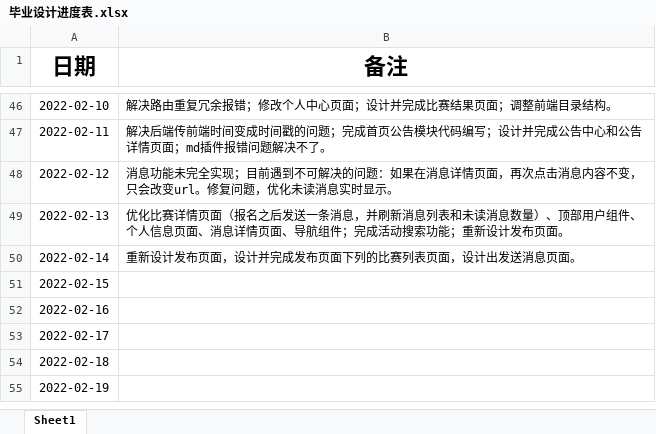
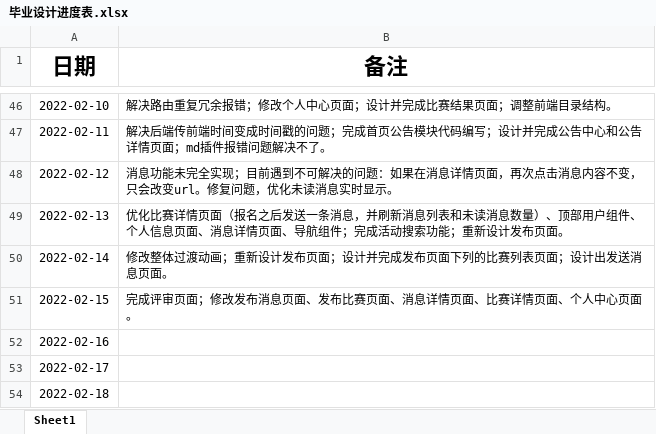
Before and after one commit to izhangguapi/Graduation-Design, an Excel workbook: 毕业设计进度表.xlsx, sheet Sheet1, drawn as a sheet; only a part is shown, gaps mark what is left out; the shorter side is filled out with more unchanged rows; values as stored, in another font and other column widths than the file's, no borders; the diff names each change by its address in the sheet, - before the commit and + after, or states it on an @@ line.

Commit message:
完成评审页面
完成评审页面；修改发布消息页面、发布比赛页面、消息详情页面、比赛详情页面、个人中心页面。

```diff
--- a/毕业设计进度表.xlsx (sheet Sheet1)
+++ b/毕业设计进度表.xlsx (sheet Sheet1)
-B50 (备注): 重新设计发布页面，设计并完成发布页面下列的比赛列表页面，设计出发送消息页面。
+B50 (备注): 修改整体过渡动画；重新设计发布页面；设计并完成发布页面下列的比赛列表页面；设计出发送消息页面。
-B51 (备注): (empty)
+B51 (备注): 完成评审页面；修改发布消息页面、发布比赛页面、消息详情页面、比赛详情页面、个人中心页面。
```
Also changed, not shown: ._毕业设计进度表.xlsx, 25 other files.
